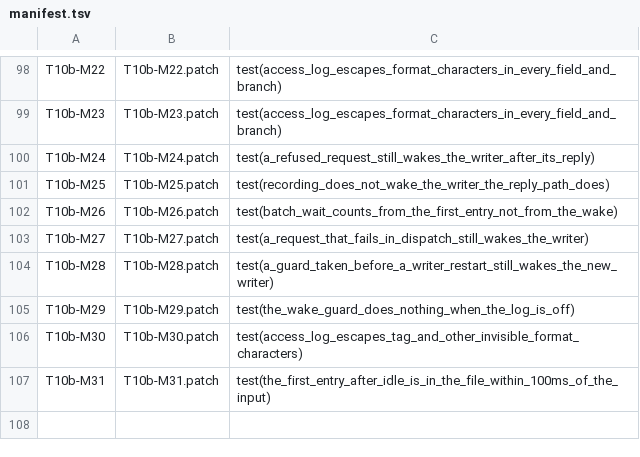
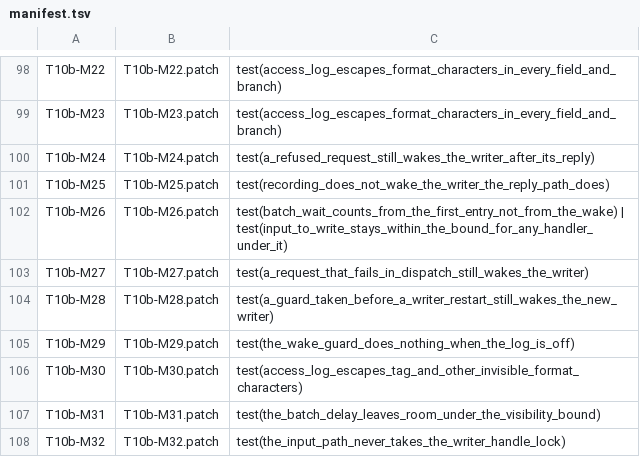
Before and after one commit to Exploded-views/herdr, a TSV file: scripts/fork/mutants/manifest.tsv, drawn as a sheet; only a part is shown, gaps mark what is left out.

```diff
--- a/scripts/fork/mutants/manifest.tsv
+++ b/scripts/fork/mutants/manifest.tsv
@@ -101,3 +101,3 @@ T10b-M24	T10b-M24.patch	test(a_refused_request_still_wakes_the_writer_after_its_
 T10b-M25	T10b-M25.patch	test(recording_does_not_wake_the_writer_the_reply_path_does)
-T10b-M26	T10b-M26.patch	test(batch_wait_counts_from_the_first_entry_not_from_the_wake)
+T10b-M26	T10b-M26.patch	test(batch_wait_counts_from_the_first_entry_not_from_the_wake) | test(input_to_write_stays_within_the_bound_for_any_handler_under_it)
 T10b-M27	T10b-M27.patch	test(a_request_that_fails_in_dispatch_still_wakes_the_writer)
@@ -106,2 +106,3 @@ T10b-M29	T10b-M29.patch	test(the_wake_guard_does_nothing_when_the_log_is_off)
 T10b-M30	T10b-M30.patch	test(access_log_escapes_tag_and_other_invisible_format_characters)
-T10b-M31	T10b-M31.patch	test(the_first_entry_after_idle_is_in_the_file_within_100ms_of_the_input)
+T10b-M31	T10b-M31.patch	test(the_batch_delay_leaves_room_under_the_visibility_bound)
+T10b-M32	T10b-M32.patch	test(the_input_path_never_takes_the_writer_handle_lock)
```
Also changed, not shown: 12 other files.
